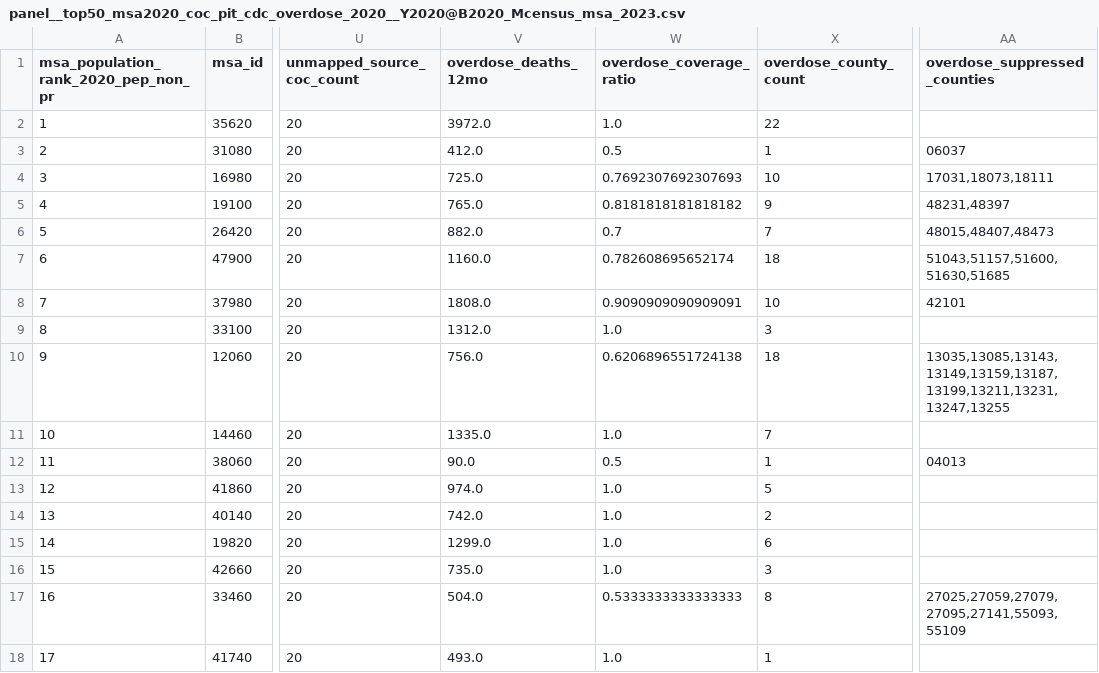
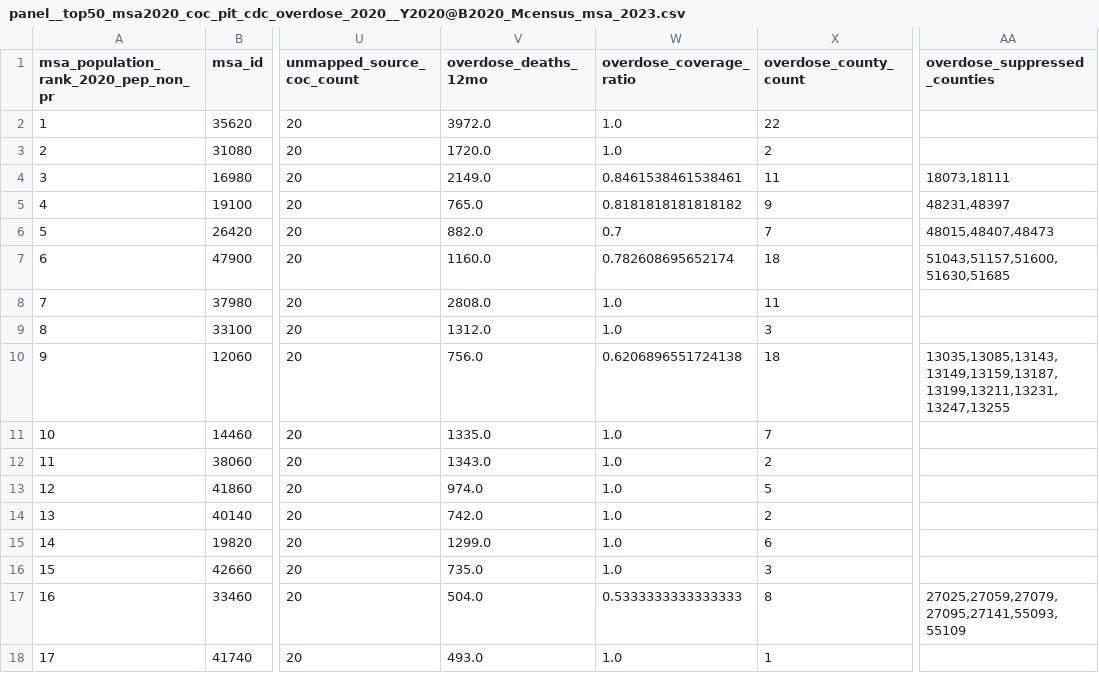
Before and after one commit to mlmcconnell1/HHP-Lab, a CSV file: outputs/top50_msa2020_coc_pit_cdc_overdose_2020/panel__top50_msa2020_coc_pit_cdc_overdose_2020__Y2020@B2020_Mcensus_msa_2023.csv, drawn as a sheet; only a part is shown, gaps mark what is left out; the diff names each change by its address in the sheet, - before the commit and + after, or states it on an @@ line.

Commit message:
Refresh top50 MSA CDC overdose output

```diff
--- a/outputs/top50_msa2020_coc_pit_cdc_overdose_2020/panel__top50_msa2020_coc_pit_cdc_overdose_2020__Y2020@B2020_Mcensus_msa_2023.csv
+++ b/outputs/top50_msa2020_coc_pit_cdc_overdose_2020/panel__top50_msa2020_coc_pit_cdc_overdose_2020__Y2020@B2020_Mcensus_msa_2023.csv
-V3 (overdose_deaths_12mo): 412.0
+V3 (overdose_deaths_12mo): 1720.0
-W3 (overdose_coverage_ratio): 0.5
+W3 (overdose_coverage_ratio): 1.0
-X3 (overdose_county_count): 1
+X3 (overdose_county_count): 2
-AA3 (overdose_suppressed_counties): 06037
+AA3 (overdose_suppressed_counties): (empty)
-V4 (overdose_deaths_12mo): 725.0
+V4 (overdose_deaths_12mo): 2149.0
-W4 (overdose_coverage_ratio): 0.7692307692307693
+W4 (overdose_coverage_ratio): 0.8461538461538461
-X4 (overdose_county_count): 10
+X4 (overdose_county_count): 11
-AA4 (overdose_suppressed_counties): 17031,18073,18111
+AA4 (overdose_suppressed_counties): 18073,18111
-V8 (overdose_deaths_12mo): 1808.0
+V8 (overdose_deaths_12mo): 2808.0
-W8 (overdose_coverage_ratio): 0.9090909090909091
+W8 (overdose_coverage_ratio): 1.0
-X8 (overdose_county_count): 10
+X8 (overdose_county_count): 11
-AA8 (overdose_suppressed_counties): 42101
+AA8 (overdose_suppressed_counties): (empty)
-V12 (overdose_deaths_12mo): 90.0
+V12 (overdose_deaths_12mo): 1343.0
-W12 (overdose_coverage_ratio): 0.5
+W12 (overdose_coverage_ratio): 1.0
-X12 (overdose_county_count): 1
+X12 (overdose_county_count): 2
-AA12 (overdose_suppressed_counties): 04013
+AA12 (overdose_suppressed_counties): (empty)
```
Also changed, not shown: outputs/top50_msa2020_coc_pit_cdc_overdose_2020/panel__top50_msa2020_coc_pit_cdc_overdose_2020__Y2020@B2020_Mcensus_msa_2023.preview.csv, 3 other files.
